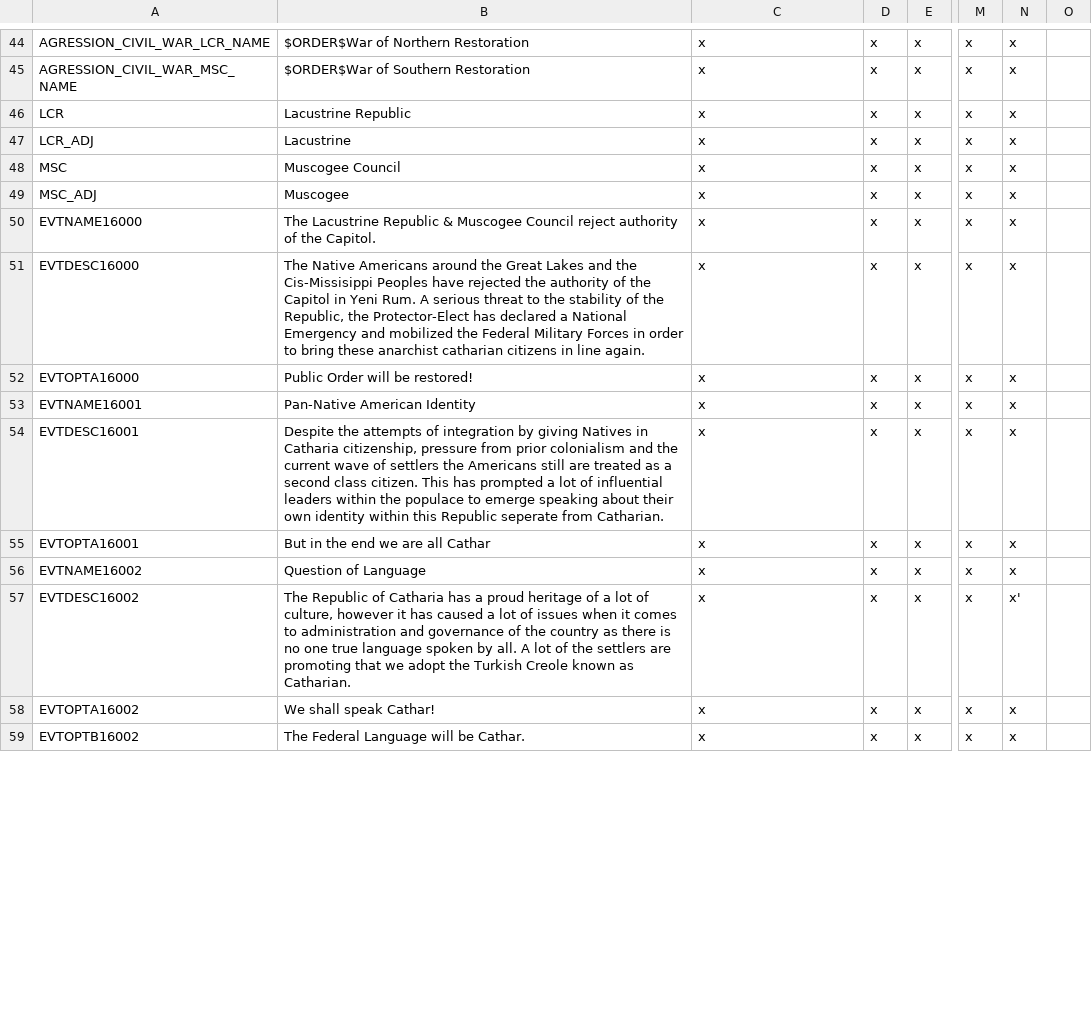
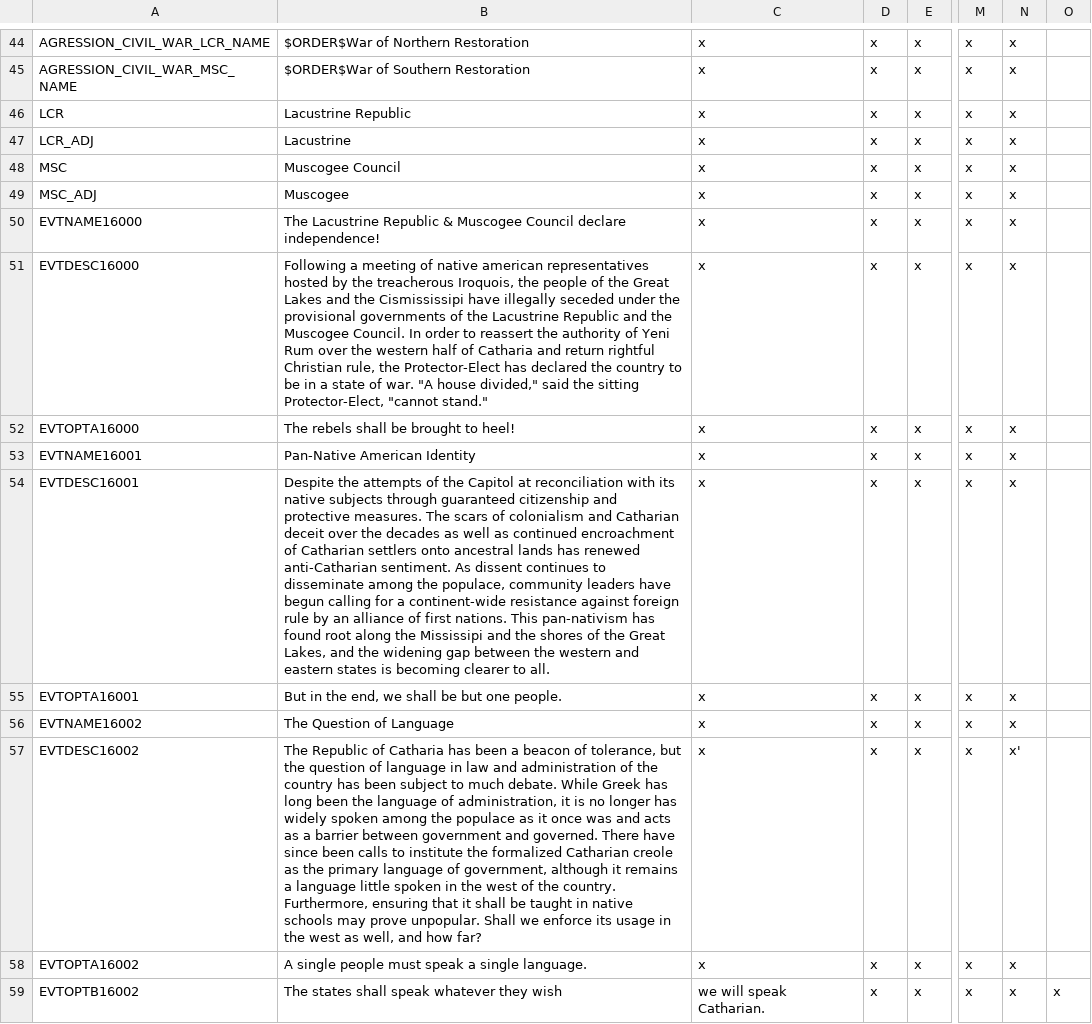
Before and after one commit to MonoArch/cotc-vic2, a CSV file: mp_Guge1821_01_03/localisation/0_groogy.csv, drawn as a sheet; only a part is shown, gaps mark what is left out; the diff covers the shown part only; the diff names each change by its address in the sheet, - before the commit and + after, or states it on an @@ line.

Commit message:
Extended description of the Civil War events

```diff
--- a/mp_Guge1821_01_03/localisation/0_groogy.csv
+++ b/mp_Guge1821_01_03/localisation/0_groogy.csv
-B50: …Muscogee Council reject authority of the Capitol.
+B50: …Muscogee Council declare independence!
-B51: The Native Americans around the Great Lakes and the Cis-Missisippi Peoples have rejected the authority of the Capitol in Yeni Rum. A serious threat to the stability of the Republic, the Protector-Elect has declared a National Emergency and mobilized the Federal Military Forces in order to bring these anarchist catharian citizens in line again.
+B51: Following a meeting of native american representatives hosted by the treacherous Iroquois, the people of the Great Lakes and the Cismississipi have illegally seceded under the provisional governments of the Lacustrine Republic and the Muscogee Council. In order to reassert the authority of Yeni Rum over the western half of Catharia and return rightful Christian rule, the Protector-Elect has declared the country to be in a state of war. "A house divided," said the sitting Protector-Elect, "cannot stand."
-B52: Public Order will be restored!
+B52: The rebels shall be brought to heel!
-B54: …attempts of integration by giving Natives in Catharia citizenship, pressure from prior colonialism and the current wave of settlers the Americans still are treated as a second class citizen. This has prompted a lot of influential leaders within the populace to emerge speaking about their own identity within this Republic seperate from Catharian.
+B54: …attempts of the Capitol at reconciliation with its native subjects through guaranteed citizenship and protective measures. The scars of colonialism and Catharian deceit over the decades as well as continued encroachment of Catharian settlers onto ancestral lands has renewed anti-Catharian sentiment. As dissent continues to disseminate among the populace, community leaders have begun calling for a continent-wide resistance against foreign rule by an alliance of first nations. This pan-nativism has found root along the Mississipi and the shores of the Great Lakes, and the widening gap between the western and eastern states is becoming clearer to all.
-B55: But in the end we are all Cathar
+B55: But in the end, we shall be but one people.
-B56: Question of Language
+B56: The Question of Language
-B57: …Catharia has a proud heritage of a lot of culture, however it has caused a lot of issues when it comes to administration and governance of the country as there is no one true language spoken by all. A lot of the settlers are promoting that we adopt the Turkish Creole known as Catharian.
+B57: …Catharia has been a beacon of tolerance, but the question of language in law and administration of the country has been subject to much debate. While Greek has long been the language of administration, it is no longer has widely spoken among the populace as it once was and acts as a barrier between government and governed. There have since been calls to institute the formalized Catharian creole as the primary language of government, although it remains a language little spoken in the west of the country. Furthermore, ensuring that it shall be taught in native schools may prove unpopular. Shall we enforce its usage in the west as well, and how far?
-B58: We shall speak Cathar!
+B58: A single people must speak a single language.
-B59: The Federal Language will be Cathar.
+B59: The states shall speak whatever they wish
-C59: x
+C59: we will speak Catharian.
-O59: (empty)
+O59: x
```
Also changed, not shown: 1 removed row and 8 edited cells elsewhere in this file.
